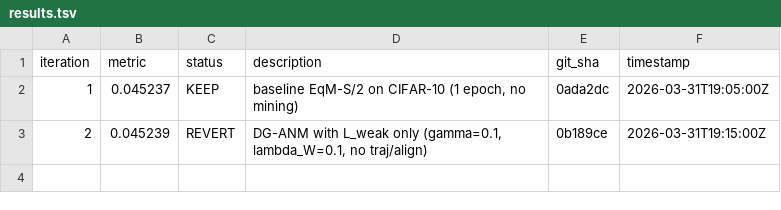
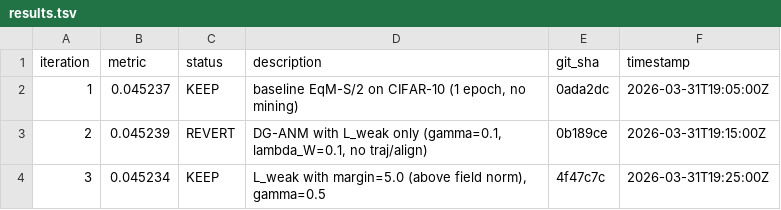
Before and after one commit to mdkrasnow/research-repo, a TSV file: projects/diff-EqM/results.tsv, drawn as a sheet; the diff names each change by its address in the sheet, - before the commit and + after, or states it on an @@ line.

```diff
--- a/projects/diff-EqM/results.tsv
+++ b/projects/diff-EqM/results.tsv
+row 4: 3 | 0.045234 | KEEP | L_weak with margin=5.0 (above field norm), gamma=0.5 | 4f47c7c | 2026-03-31T19:25:00Z
```
Also changed, not shown: 2 other files.
